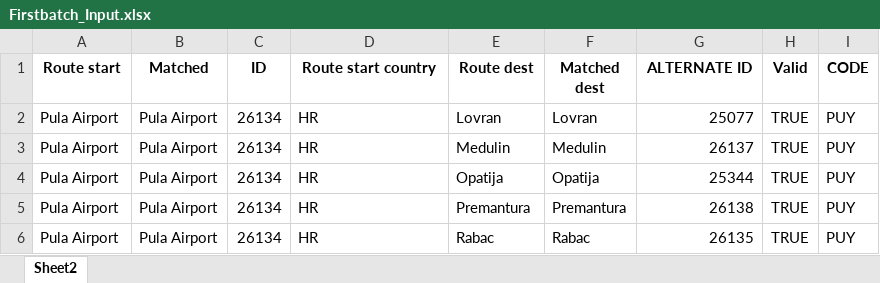
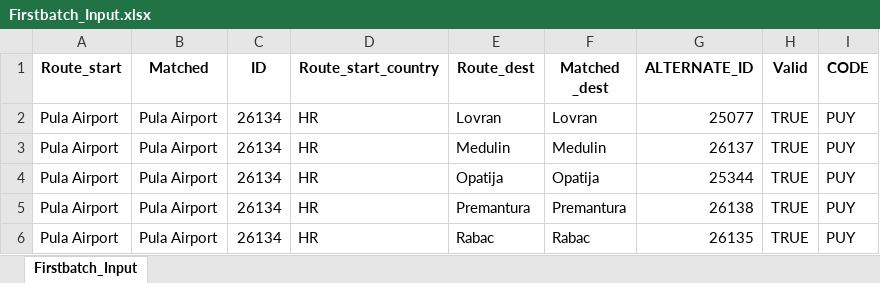
Before and after one commit to kathiravanmani05/suntran, an Excel workbook: Firstbatch_Input.xlsx, sheet Firstbatch_Input, drawn as a sheet; only a part is shown; values as stored, in another font and other column widths than the file's, no borders; the diff names each change by its address in the sheet, - before the commit and + after, or states it on an @@ line.

```diff
--- a/Firstbatch_Input.xlsx (sheet Firstbatch_Input)
+++ b/Firstbatch_Input.xlsx (sheet Firstbatch_Input)
-sheet tab: Sheet2
+sheet tab: Firstbatch_Input
-A1: Route start
+A1: Route_start
-D1: Route start country
+D1: Route_start_country
-E1: Route dest
+E1: Route_dest
-F1: Matched dest
+F1: Matched _dest
-G1: ALTERNATE ID
+G1: ALTERNATE_ID
```
Also changed, not shown: 2 other files.
